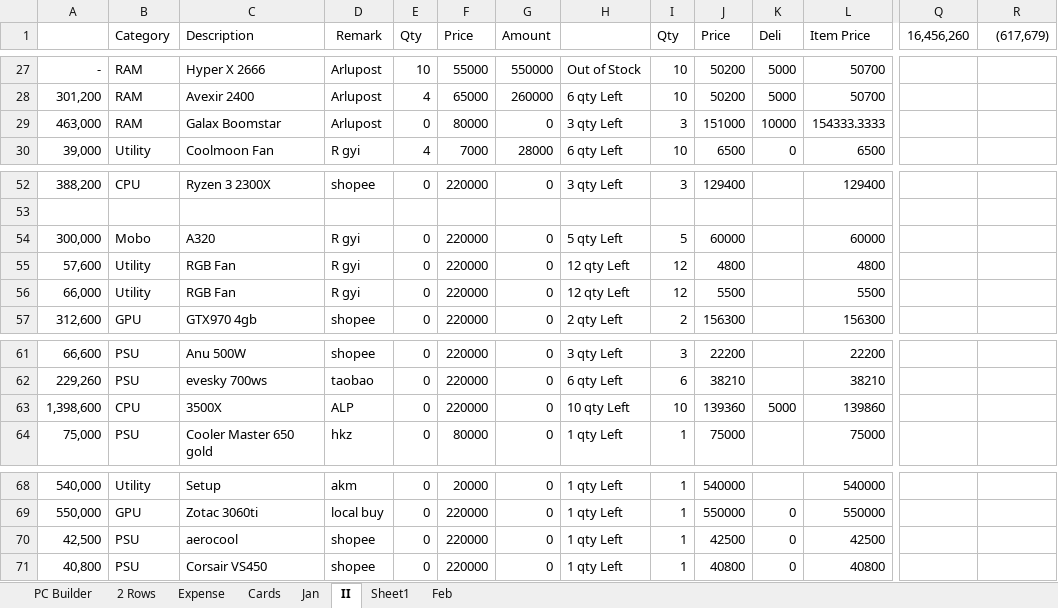
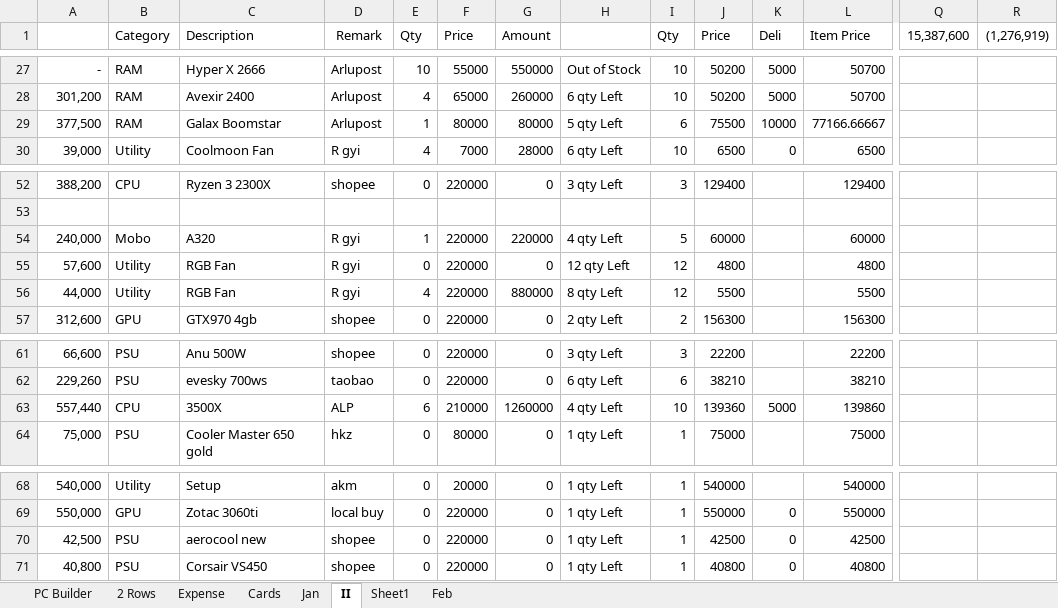
Before and after one commit to aksoe17/aksdata, an Excel workbook: aks sell 2 Rows.xlsx, sheet II, drawn as a sheet; only a part is shown, gaps mark what is left out; values as stored, in another font and other column widths than the file's, no borders; conditional formats and table styles not drawn; the diff covers the shown part only; the diff names each change by its address in the sheet, - before the commit and + after, or states it on an @@ line.

```diff
--- a/aks sell 2 Rows.xlsx (sheet II)
+++ b/aks sell 2 Rows.xlsx (sheet II)
-Q1: 16,456,260
+Q1: 15,387,600
-R1: (617,679)
+R1: (1,276,919)
-A29: 463,000
+A29: 377,500
-E29 (Qty): 0
+E29 (Qty): 1
-G29 (Amount): 0
+G29 (Amount): 80000
-H29: 3 qty Left
+H29: 5 qty Left
-I29 (Qty): 3
+I29 (Qty): 6
-J29 (Price): 151000
+J29 (Price): 75500
-L29 (Item Price): 154333.3333
+L29 (Item Price): 77166.66667
-A54: 300,000
+A54: 240,000
-E54 (Qty): 0
+E54 (Qty): 1
-G54 (Amount): 0
+G54 (Amount): 220000
-H54: 5 qty Left
+H54: 4 qty Left
-A56: 66,000
+A56: 44,000
-E56 (Qty): 0
+E56 (Qty): 4
-G56 (Amount): 0
+G56 (Amount): 880000
-H56: 12 qty Left
+H56: 8 qty Left
-A63: 1,398,600
+A63: 557,440
-E63 (Qty): 0
+E63 (Qty): 6
-F63 (Price): 220000
+F63 (Price): 210000
-G63 (Amount): 0
+G63 (Amount): 1260000
-H63: 10 qty Left
+H63: 4 qty Left
-C70 (Description): aerocool
+C70 (Description): aerocool new
```
Also changed, not shown: 3 added rows, 2 removed rows and 5 edited cells elsewhere in this sheet.
